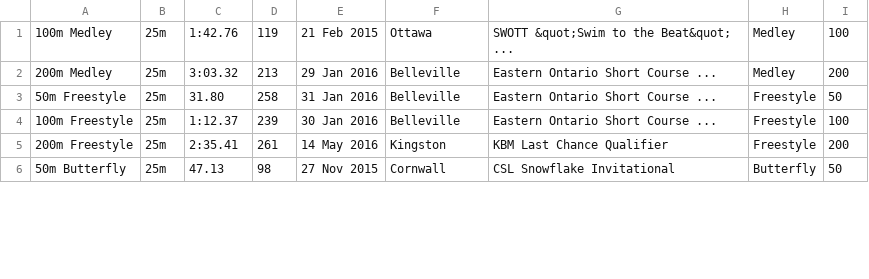
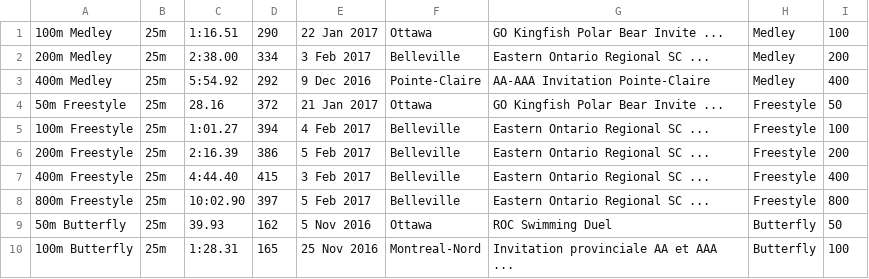
Before and after one commit to Subject2Risk/swim-report, a CSV file: swim-data/5002259.csv, drawn as a sheet; only a part is shown; the diff covers the shown part only.

Commit message:
Belleville regionals update.

```diff
--- a/swim-data/5002259.csv
+++ b/swim-data/5002259.csv
@@ -1,6 +1,10 @@
-100m Medley,25m,1:42.76,119,21 Feb 2015,Ottawa,SWOTT &quot;Swim to the Beat&quot; ...,Medley,100
-200m Medley,25m,3:03.32,213,29 Jan 2016,Belleville,Eastern Ontario Short Course ...,Medley,200
-50m Freestyle,25m,31.80,258,31 Jan 2016,Belleville,Eastern Ontario Short Course ...,Freestyle,50
-100m Freestyle,25m,1:12.37,239,30 Jan 2016,Belleville,Eastern Ontario Short Course ...,Freestyle,100
-200m Freestyle,25m,2:35.41,261,14 May 2016,Kingston,KBM Last Chance Qualifier,Freestyle,200
-50m Butterfly,25m,47.13,98,27 Nov 2015,Cornwall,CSL Snowflake Invitational,Butterfly,50
+100m Medley,25m,1:16.51,290,22 Jan 2017,Ottawa,GO Kingfish Polar Bear Invite ...,Medley,100
+200m Medley,25m,2:38.00,334,3 Feb 2017,Belleville,Eastern Ontario Regional SC ...,Medley,200
+400m Medley,25m,5:54.92,292,9 Dec 2016,Pointe-Claire,AA-AAA Invitation Pointe-Claire,Medley,400
+50m Freestyle,25m,28.16,372,21 Jan 2017,Ottawa,GO Kingfish Polar Bear Invite ...,Freestyle,50
+100m Freestyle,25m,1:01.27,394,4 Feb 2017,Belleville,Eastern Ontario Regional SC ...,Freestyle,100
+200m Freestyle,25m,2:16.39,386,5 Feb 2017,Belleville,Eastern Ontario Regional SC ...,Freestyle,200
+400m Freestyle,25m,4:44.40,415,3 Feb 2017,Belleville,Eastern Ontario Regional SC ...,Freestyle,400
+800m Freestyle,25m,10:02.90,397,5 Feb 2017,Belleville,Eastern Ontario Regional SC ...,Freestyle,800
+50m Butterfly,25m,39.93,162,5 Nov 2016,Ottawa,ROC Swimming Duel,Butterfly,50
+100m Butterfly,25m,1:28.31,165,25 Nov 2016,Montreal-Nord,Invitation provinciale AA et AAA ...,Butterfly,100
```
Also changed, not shown: 12 edited cells elsewhere in this file, swim-data/4582120.csv, swim-data/4891359.csv, 40 other files.
